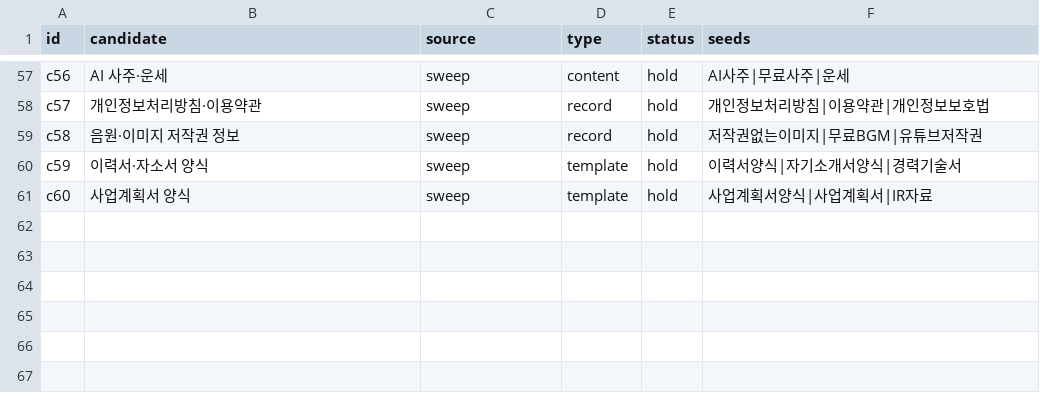
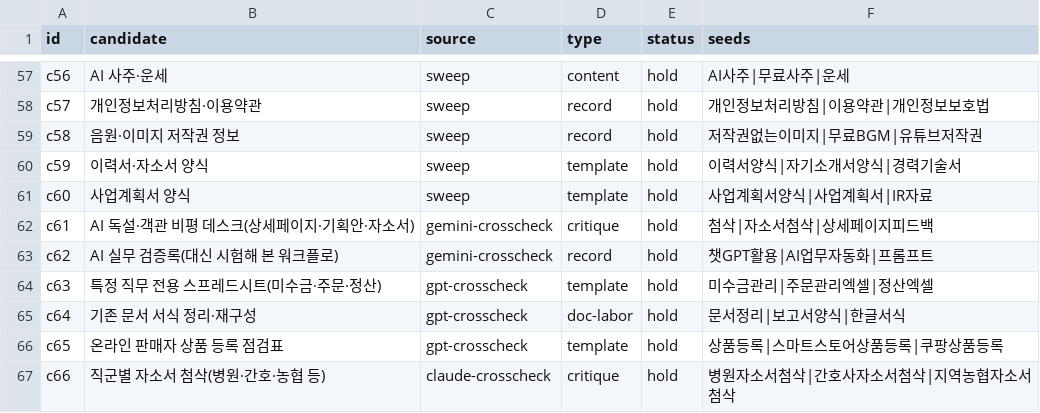
Before and after one commit to SmooooooD/font-license-history, a CSV file: research/candidates.csv, drawn as a sheet; only a part is shown, gaps mark what is left out; the diff names each change by its address in the sheet, - before the commit and + after, or states it on an @@ line.

```diff
--- a/research/candidates.csv
+++ b/research/candidates.csv
+row 62: c61 | AI 독설·객관 비평 데스크(상세페이지·기획안·자소서) | gemini-crosscheck | critique | hold | 첨삭|자소서첨삭|상세페이지피드백
+row 63: c62 | AI 실무 검증록(대신 시험해 본 워크플로) | gemini-crosscheck | record | hold | 챗GPT활용|AI업무자동화|프롬프트
+row 64: c63 | 특정 직무 전용 스프레드시트(미수금·주문·정산) | gpt-crosscheck | template | hold | 미수금관리|주문관리엑셀|정산엑셀
+row 65: c64 | 기존 문서 서식 정리·재구성 | gpt-crosscheck | doc-labor | hold | 문서정리|보고서양식|한글서식
+row 66: c65 | 온라인 판매자 상품 등록 점검표 | gpt-crosscheck | template | hold | 상품등록|스마트스토어상품등록|쿠팡상품등록
+row 67: c66 | 직군별 자소서 첨삭(병원·간호·농협 등) | claude-crosscheck | critique | hold | 병원자소서첨삭|간호사자소서첨삭|지역농협자소서첨삭
```
Also changed, not shown: 1 other file.
